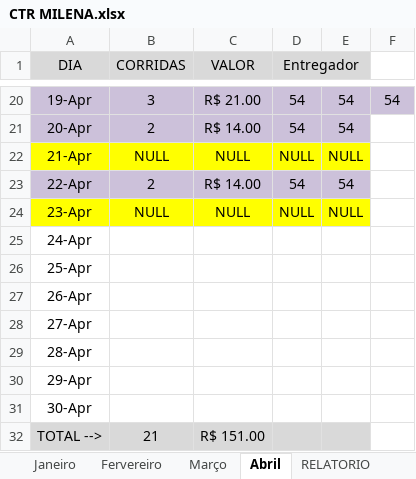
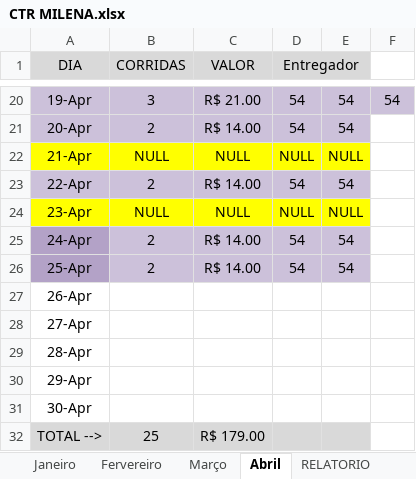
Before and after one commit to DanielGermanosilva/CORRIDAS, an Excel workbook: CTR MILENA.xlsx, sheet Abril, drawn as a sheet; only a part is shown, gaps mark what is left out; values as stored, in another font and other column widths than the file's, no borders; the diff names each change by its address in the sheet, - before the commit and + after, or states it on an @@ line.

Commit message:
Update CTR MILENA.xlsx

```diff
--- a/CTR MILENA.xlsx (sheet Abril)
+++ b/CTR MILENA.xlsx (sheet Abril)
-A25:A26 fill: none
+A25:A26 fill: #B3A2C7
-B25:B26 (CORRIDAS): (empty)
+B25:B26 (CORRIDAS): 2
-B25:E26 fill: none
+B25:E26 fill: #CCC1DA
-C25:C26 (VALOR): (empty)
+C25:C26 (VALOR): R$ 14.00
-D25:D26 (Entregador): (empty)
+D25:D26 (Entregador): 54
-E25:E26: (empty)
+E25:E26: 54
-B32 (CORRIDAS): 21
+B32 (CORRIDAS): 25
-C32 (VALOR): R$ 151.00
+C32 (VALOR): R$ 179.00
```
Also changed, not shown: sheet RELATORIO.
